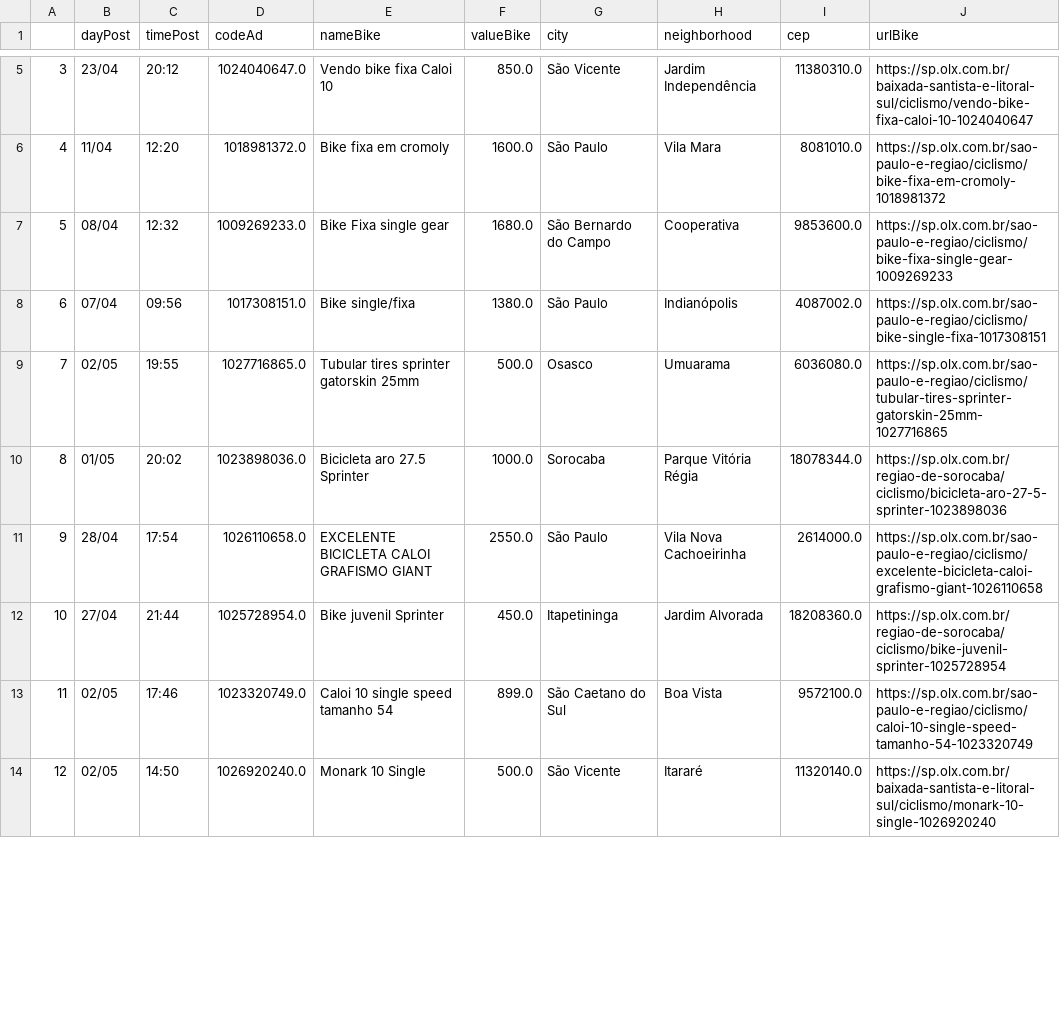
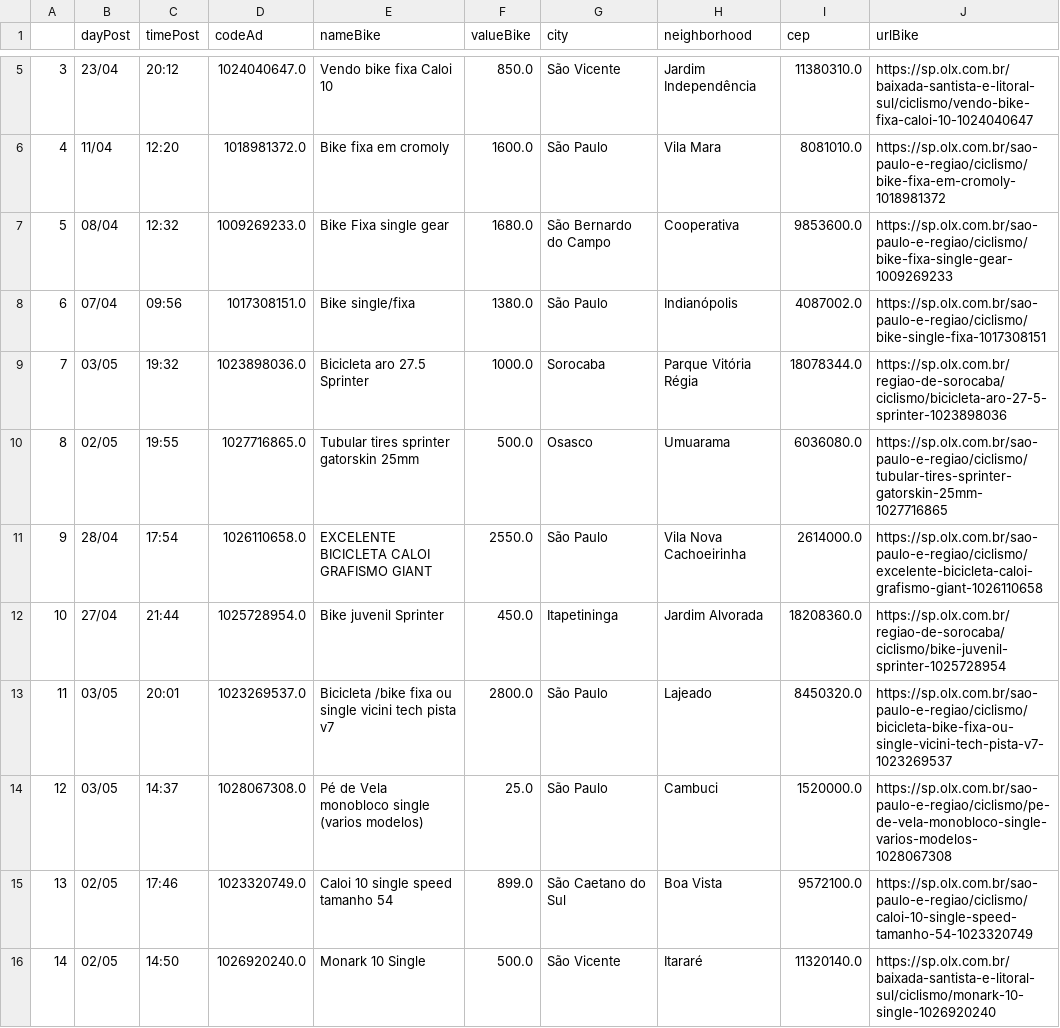
Before and after one commit to cmpaulo/webScrap, a CSV file: busca_bike_dados_clean.csv, drawn as a sheet; only a part is shown, gaps mark what is left out; removed rows and columns are numbered as before the commit, all else as after; the diff covers the shown part only; the diff names each change by its address in the sheet, - before the commit and + after, or states it on an @@ line.

```diff
--- a/busca_bike_dados_clean.csv
+++ b/busca_bike_dados_clean.csv
+row 9: 7 | 03/05 | 19:32 | 1023898036.0 | Bicicleta aro 27.5 Sprinter | 1000.0 | Sorocaba | Parque Vitória Régia | 18078344.0 | https://sp.olx.com.br/regiao-de-sorocaba/ciclismo/bicicleta-aro-27-5-sprinter-1023898036
@@ column A renumbered between rows 10 and 19 @@
-row 10: 8 | 01/05 | 20:02 | 1023898036.0 | Bicicleta aro 27.5 Sprinter | 1000.0 | Sorocaba | Parque Vitória Régia | 18078344.0 | https://sp.olx.com.br/regiao-de-sorocaba/ciclismo/bicicleta-aro-27-5-sprinter-1023898036
+row 13: 11 | 03/05 | 20:01 | 1023269537.0 | Bicicleta /bike fixa ou single vicini tech pista v7 | 2800.0 | São Paulo | Lajeado | 8450320.0 | https://sp.olx.com.br/sao-paulo-e-regiao/ciclismo/bicicleta-bike-fixa-ou-single-vicini-tech-pista-v7-1023269537
+row 14: 12 | 03/05 | 14:37 | 1028067308.0 | Pé de Vela monobloco single (varios modelos) | 25.0 | São Paulo | Cambuci | 1520000.0 | https://sp.olx.com.br/sao-paulo-e-regiao/ciclismo/pe-de-vela-monobloco-single-varios-modelos-1028067308
```
Also changed, not shown: 4 removed rows elsewhere in this file, 4 other files.
